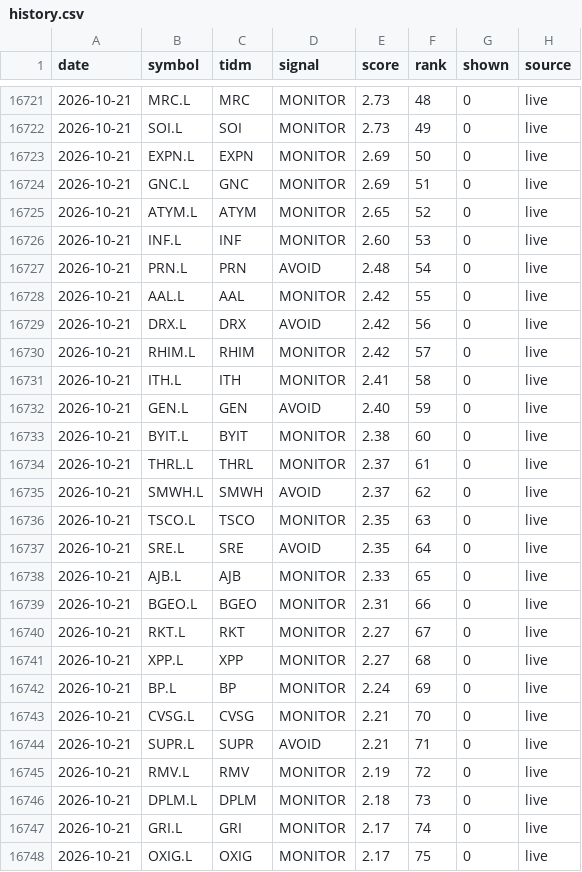
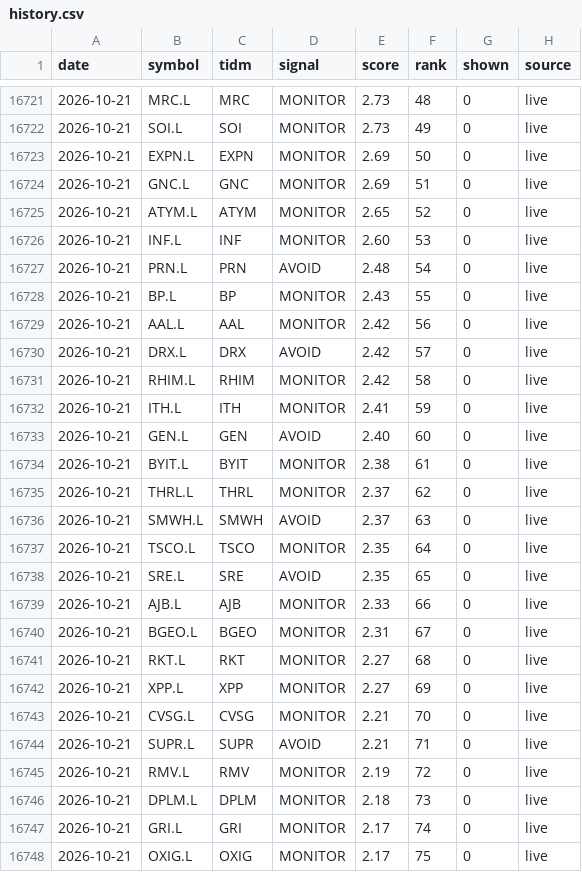
Before and after one commit to peteg391/Uk-scanner, a CSV file: history.csv, drawn as a sheet; only a part is shown, gaps mark what is left out.

Commit message:
Daily heartbeat

```diff
--- a/history.csv
+++ b/history.csv
@@ -16727,17 +16727,17 @@ date,symbol,tidm,signal,score,rank,shown,source
 2026-10-21,PRN.L,PRN,AVOID,2.48,54,0,live
-2026-10-21,AAL.L,AAL,MONITOR,2.42,55,0,live
-2026-10-21,DRX.L,DRX,AVOID,2.42,56,0,live
-2026-10-21,RHIM.L,RHIM,MONITOR,2.42,57,0,live
-2026-10-21,ITH.L,ITH,MONITOR,2.41,58,0,live
-2026-10-21,GEN.L,GEN,AVOID,2.40,59,0,live
-2026-10-21,BYIT.L,BYIT,MONITOR,2.38,60,0,live
-2026-10-21,THRL.L,THRL,MONITOR,2.37,61,0,live
-2026-10-21,SMWH.L,SMWH,AVOID,2.37,62,0,live
-2026-10-21,TSCO.L,TSCO,MONITOR,2.35,63,0,live
-2026-10-21,SRE.L,SRE,AVOID,2.35,64,0,live
-2026-10-21,AJB.L,AJB,MONITOR,2.33,65,0,live
-2026-10-21,BGEO.L,BGEO,MONITOR,2.31,66,0,live
-2026-10-21,RKT.L,RKT,MONITOR,2.27,67,0,live
-2026-10-21,XPP.L,XPP,MONITOR,2.27,68,0,live
-2026-10-21,BP.L,BP,MONITOR,2.24,69,0,live
+2026-10-21,BP.L,BP,MONITOR,2.43,55,0,live
+2026-10-21,AAL.L,AAL,MONITOR,2.42,56,0,live
+2026-10-21,DRX.L,DRX,AVOID,2.42,57,0,live
+2026-10-21,RHIM.L,RHIM,MONITOR,2.42,58,0,live
+2026-10-21,ITH.L,ITH,MONITOR,2.41,59,0,live
+2026-10-21,GEN.L,GEN,AVOID,2.40,60,0,live
+2026-10-21,BYIT.L,BYIT,MONITOR,2.38,61,0,live
+2026-10-21,THRL.L,THRL,MONITOR,2.37,62,0,live
+2026-10-21,SMWH.L,SMWH,AVOID,2.37,63,0,live
+2026-10-21,TSCO.L,TSCO,MONITOR,2.35,64,0,live
+2026-10-21,SRE.L,SRE,AVOID,2.35,65,0,live
+2026-10-21,AJB.L,AJB,MONITOR,2.33,66,0,live
+2026-10-21,BGEO.L,BGEO,MONITOR,2.31,67,0,live
+2026-10-21,RKT.L,RKT,MONITOR,2.27,68,0,live
+2026-10-21,XPP.L,XPP,MONITOR,2.27,69,0,live
 2026-10-21,CVSG.L,CVSG,MONITOR,2.21,70,0,live
```
